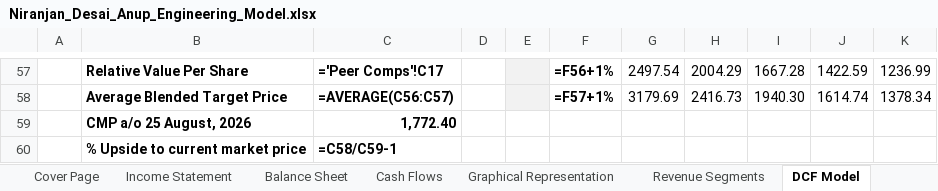
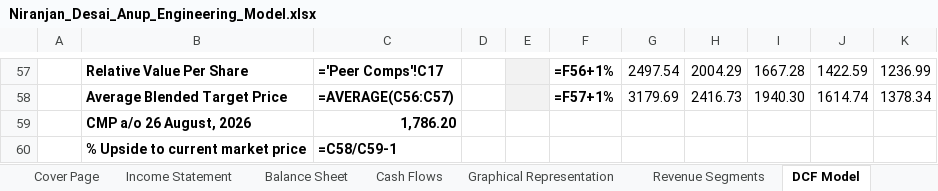
Before and after one commit to Nnd1106/anup-engineering-model, an Excel workbook: Niranjan_Desai_Anup_Engineering_Model.xlsx, sheet DCF Model, drawn as a sheet; only a part is shown, gaps mark what is left out; values as stored, in another font and other column widths than the file's, no borders; formulas without a stored value are shown as written; conditional formats not drawn; removed rows and columns are numbered as before the commit, all else as after; the diff names each change by its address in the sheet, - before the commit and + after, or states it on an @@ line.

```diff
--- a/Niranjan_Desai_Anup_Engineering_Model.xlsx (sheet DCF Model)
+++ b/Niranjan_Desai_Anup_Engineering_Model.xlsx (sheet DCF Model)
-row 59:  | CMP a/o 25 August, 2026 | 1,772.40
+row 59:  | CMP a/o 26 August, 2026 | 1,786.20
```
Also changed, not shown: sheet Peer Data, 1 other file.
